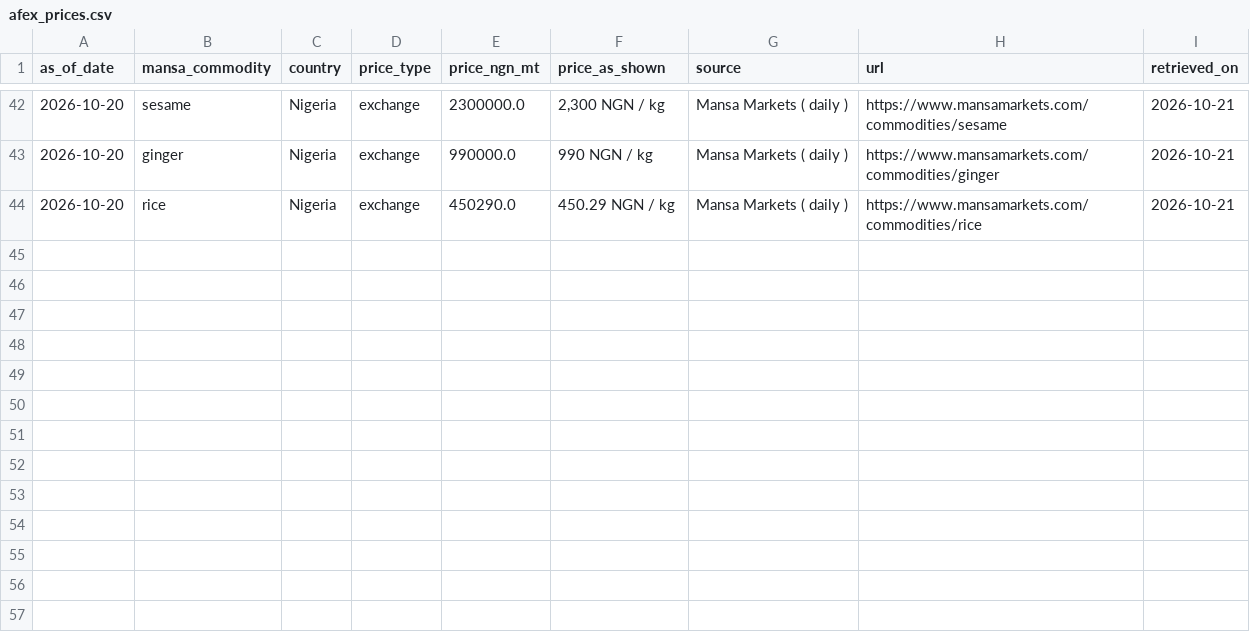
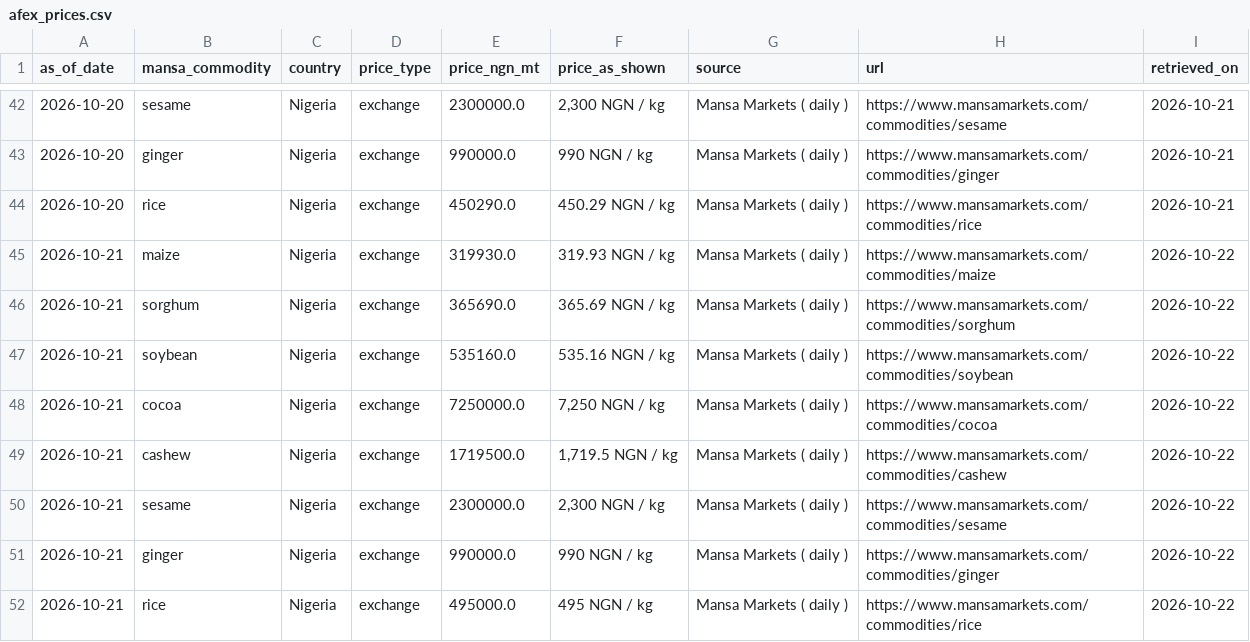
Before and after one commit to Agrolinking-Solutions/Agrolinking-Intelligence, a CSV file: data/raw/afex_prices.csv, drawn as a sheet; only a part is shown, gaps mark what is left out; the diff names each change by its address in the sheet, - before the commit and + after, or states it on an @@ line.

```diff
--- a/data/raw/afex_prices.csv
+++ b/data/raw/afex_prices.csv
+row 45: 2026-10-21 | maize | Nigeria | exchange | 319930.0 | 319.93 NGN / kg | Mansa Markets ( daily ) | https://www.mansamarkets.com/commodities/maize | 2026-10-22
+row 46: 2026-10-21 | sorghum | Nigeria | exchange | 365690.0 | 365.69 NGN / kg | Mansa Markets ( daily ) | https://www.mansamarkets.com/commodities/sorghum | 2026-10-22
+row 47: 2026-10-21 | soybean | Nigeria | exchange | 535160.0 | 535.16 NGN / kg | Mansa Markets ( daily ) | https://www.mansamarkets.com/commodities/soybean | 2026-10-22
+row 48: 2026-10-21 | cocoa | Nigeria | exchange | 7250000.0 | 7,250 NGN / kg | Mansa Markets ( daily ) | https://www.mansamarkets.com/commodities/cocoa | 2026-10-22
+row 49: 2026-10-21 | cashew | Nigeria | exchange | 1719500.0 | 1,719.5 NGN / kg | Mansa Markets ( daily ) | https://www.mansamarkets.com/commodities/cashew | 2026-10-22
+row 50: 2026-10-21 | sesame | Nigeria | exchange | 2300000.0 | 2,300 NGN / kg | Mansa Markets ( daily ) | https://www.mansamarkets.com/commodities/sesame | 2026-10-22
+row 51: 2026-10-21 | ginger | Nigeria | exchange | 990000.0 | 990 NGN / kg | Mansa Markets ( daily ) | https://www.mansamarkets.com/commodities/ginger | 2026-10-22
+row 52: 2026-10-21 | rice | Nigeria | exchange | 495000.0 | 495 NGN / kg | Mansa Markets ( daily ) | https://www.mansamarkets.com/commodities/rice | 2026-10-22
```
Also changed, not shown: data/external/weather_daily.csv, data/processed/features/features_beans_white.csv, 48 other files.
